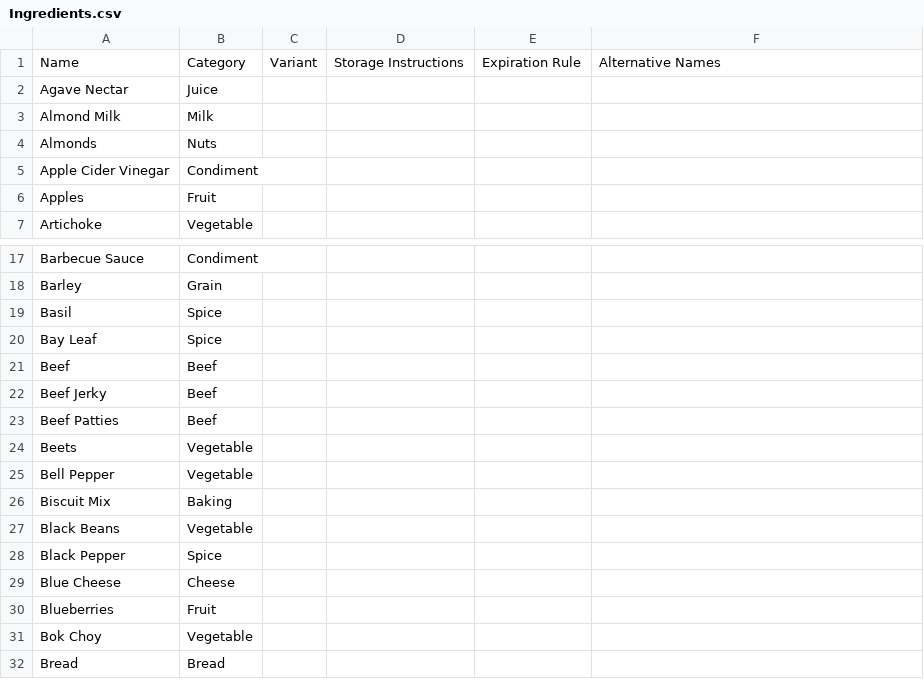
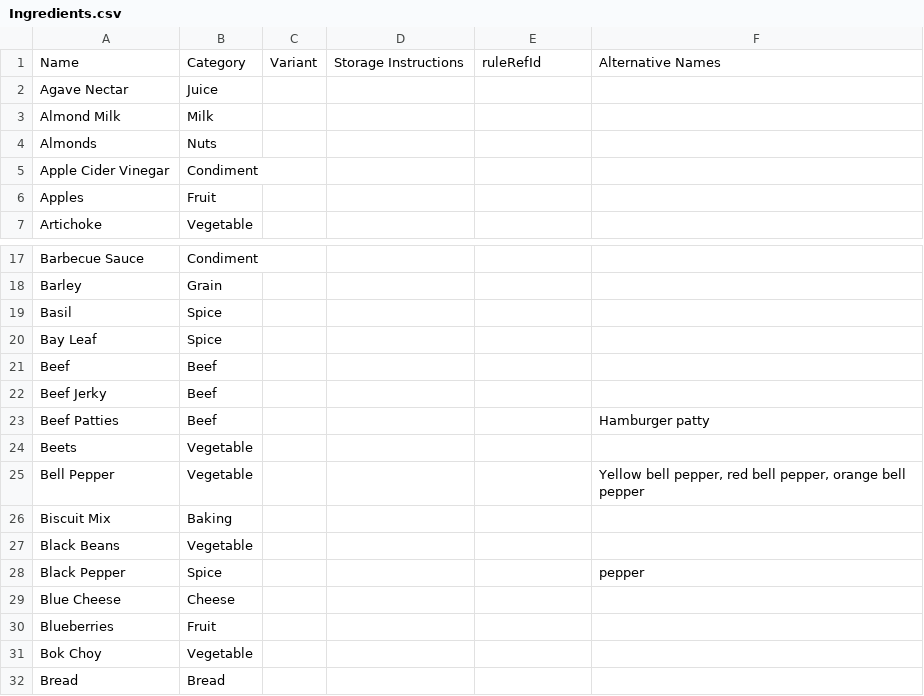
Before and after one commit to curtgilb/MealPrepMate, a CSV file: backend/server/data/seed_data/Ingredients.csv, drawn as a sheet; only a part is shown, gaps mark what is left out.

```diff
--- a/backend/server/data/seed_data/Ingredients.csv
+++ b/backend/server/data/seed_data/Ingredients.csv
@@ -1,2 +1,2 @@
-Name,Category,Variant,Storage Instructions,Expiration Rule,Alternative Names
+Name,Category,Variant,Storage Instructions,ruleRefId,Alternative Names
 Agave Nectar,Juice,,,,
@@ -22,8 +22,8 @@ Beef,Beef,,,,
 Beef Jerky,Beef,,,,
-Beef Patties,Beef,,,,
+Beef Patties,Beef,,,,Hamburger patty
 Beets,Vegetable,,,,
-Bell Pepper,Vegetable,,,,
+Bell Pepper,Vegetable,,,,"Yellow bell pepper, red bell pepper, orange bell pepper"
 Biscuit Mix,Baking,,,,
 Black Beans,Vegetable,,,,
-Black Pepper,Spice,,,,
+Black Pepper,Spice,,,,pepper
 Blue Cheese,Cheese,,,,
```
Also changed, not shown: backend/server/data/seed_data/ExpirationRules.csv, backend/server/data/seed_data/minerals_dri.csv, 40 other files.
